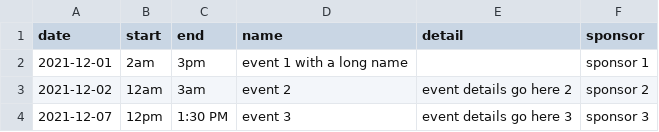
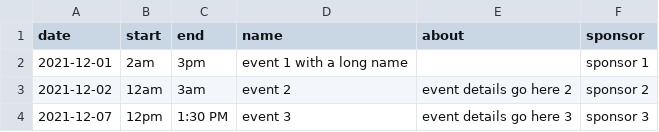
Before and after one commit to timkeane/accessible-event-calendar, a CSV file: calendar.csv, drawn as a sheet; only a part is shown.

Commit message:
match col name with css class name

```diff
--- a/calendar.csv
+++ b/calendar.csv
@@ -1,2 +1,2 @@
-date,start,end,name,detail,sponsor
+date,start,end,name,about,sponsor
 2021-12-01,2am,3pm,event 1 with a long name,,sponsor 1
```
Also changed, not shown: 1 other file.
